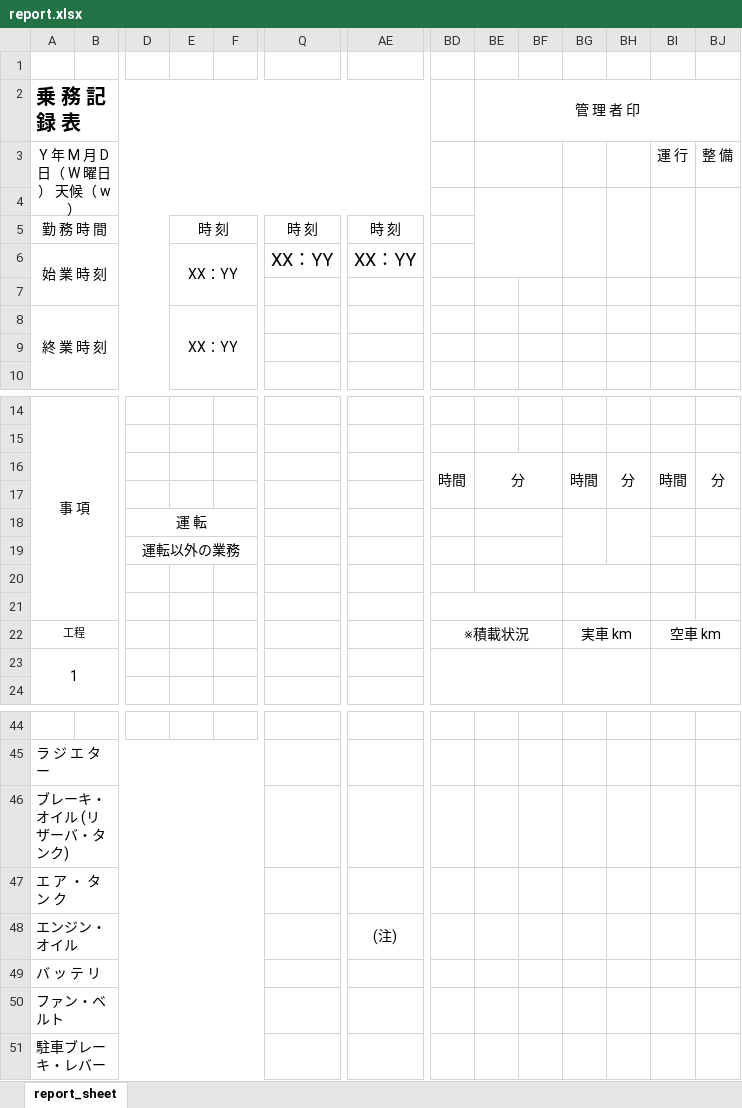
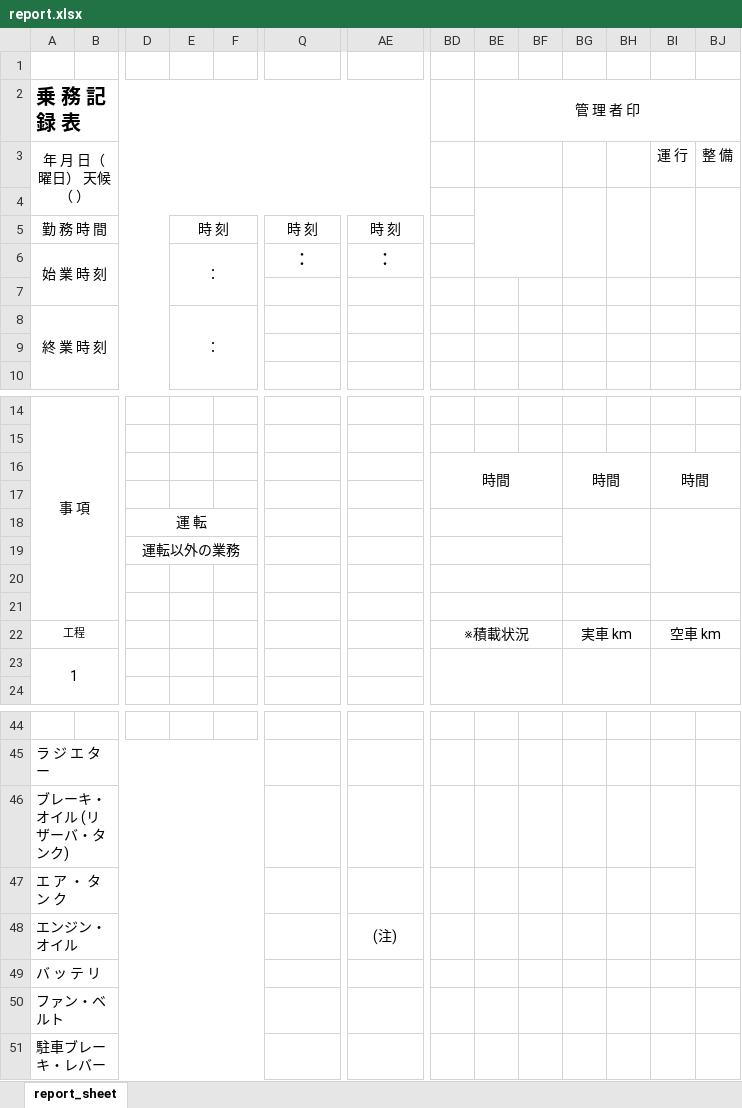
Before and after one commit to bob-g12/dayrepo-for-transportation, an Excel workbook: dayrepo/snippets/static/excel/report.xlsx, sheet report_sheet, drawn as a sheet; only a part is shown, gaps mark what is left out; values as stored, in another font and other column widths than the file's, no borders; charts and pictures not drawn; the diff names each change by its address in the sheet, - before the commit and + after, or states it on an @@ line.

```diff
--- a/dayrepo/snippets/static/excel/report.xlsx (sheet report_sheet)
+++ b/dayrepo/snippets/static/excel/report.xlsx (sheet report_sheet)
-A3: Y 年 M 月 D 日（ W 曜日） 天候（ w ）
+A3: 年 月 日（ 曜日） 天候（ ）
-E6: XX：YY
+E6: ：
-Q6: XX：YY
+Q6: ：
-AE6: XX：YY
+AE6: ：
-E8: XX：YY
+E8: ：
-BD16:BD17 merged
+BD16:BF17 merged
-BE16: 分
+BE16: (empty)
-BE16:BF17 merged
-BG16:BG17 merged
+BG16:BH17 merged
-BH16: 分
+BH16: (empty)
-BH16:BH17 merged
-BI16:BI17 merged
+BI16:BJ17 merged
-BJ16: 分
+BJ16: (empty)
-BJ16:BJ17 merged
+BD18:BF18 merged
-BE18:BF18 merged
-BG18:BG19 merged
+BG18:BH19 merged
-BH18:BH19 merged
+BI18:BJ20 merged
+BD19:BF19 merged
-BE19:BF19 merged
+BD20:BF20 merged
-BE20:BF20 merged
+BI21:BJ21 merged
+BJ46:BJ47 merged
```
Also changed, not shown: charts or pictures, 1 other file.
